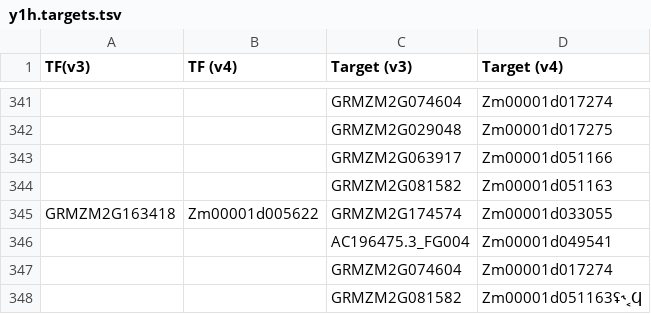
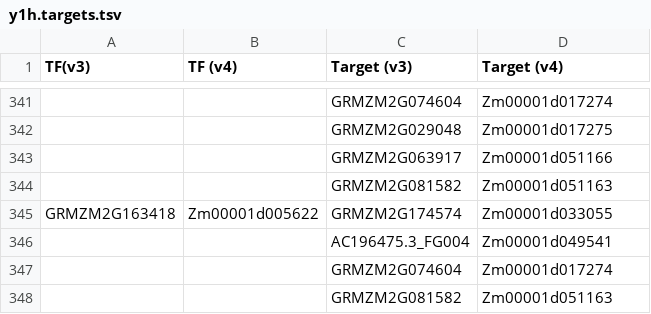
Before and after one commit to maizeumn/grn, a TSV file: data/08_y1h/y1h.targets.tsv (was data/08_y1h_45/y1h.targets.tsv), drawn as a sheet; only a part is shown, gaps mark what is left out; the diff names each change by its address in the sheet, - before the commit and + after, or states it on an @@ line.

```diff
--- a/data/08_y1h_45/y1h.targets.tsv
+++ b/data/08_y1h/y1h.targets.tsv
-D348 (Target (v4)): Zm00001d051163ʢ˞˱Ϥ
+D348 (Target (v4)): Zm00001d051163
```
Also changed, not shown: 32 other files.
